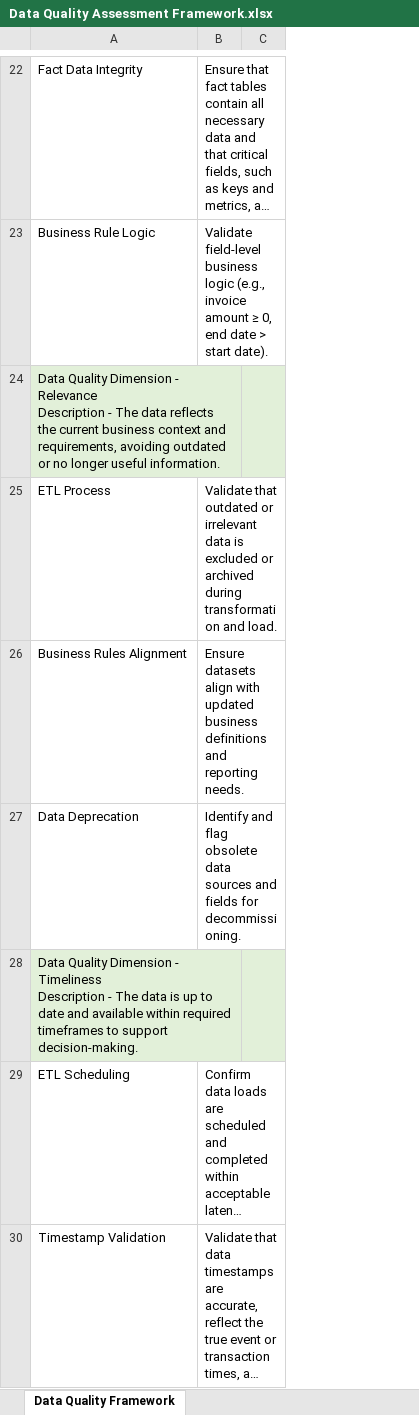
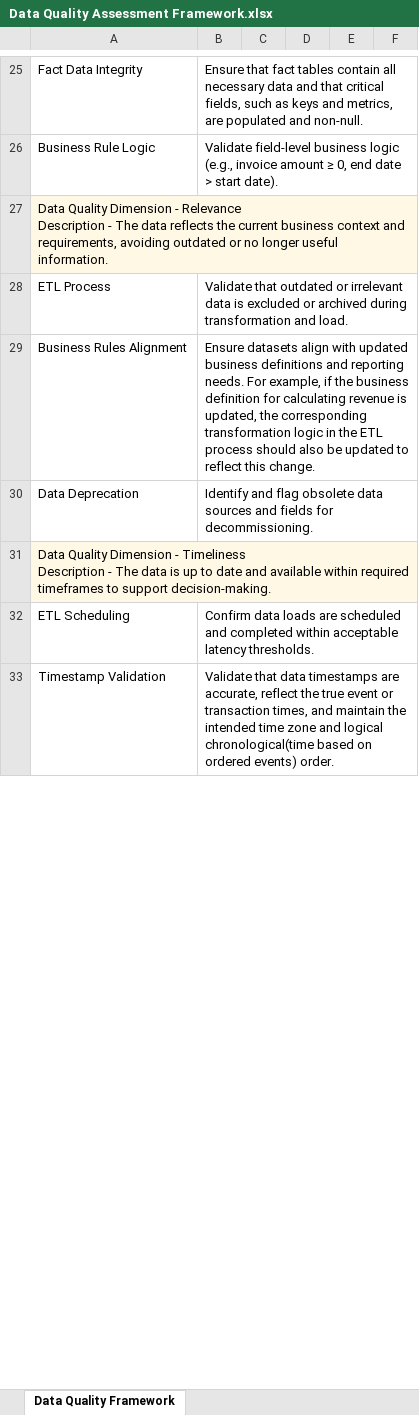
Before and after one commit to vsjanani/Miscellaneous_Technologies, an Excel workbook: Data Management MasterClass/Data Quality Assessment Framework.xlsx, sheet Data Quality Framework, drawn as a sheet; only a part is shown, gaps mark what is left out; long unchanged cells end in …; values as stored, in another font and other column widths than the file's, no borders; removed rows and columns are numbered as before the commit, all else as after; the diff covers the shown part only; the diff names each change by its address in the sheet, - before the commit and + after, or states it on an @@ line.

Commit message:
learning

```diff
--- a/Data Management MasterClass/Data Quality Assessment Framework.xlsx (sheet Data Quality Framework)
+++ b/Data Management MasterClass/Data Quality Assessment Framework.xlsx (sheet Data Quality Framework)
-column C, empty
+column C, empty
+column D, empty
+column E, empty
+column F, empty
-A27:B27 fill: #E2F0D9
+A27:B27 fill: #FFF8E5
-B29: …reporting needs.
+B29: …reporting needs. For example, if the business definition for calculating revenue is updated, the corresponding transformation logic in the ETL process should also be updated to reflect this change.
-A31:B31 fill: #E2F0D9
+A31:B31 fill: #FFF8E5
```
Also changed, not shown: 3 added rows, 2 edited cells, cell formats and merged cells elsewhere in this sheet.
